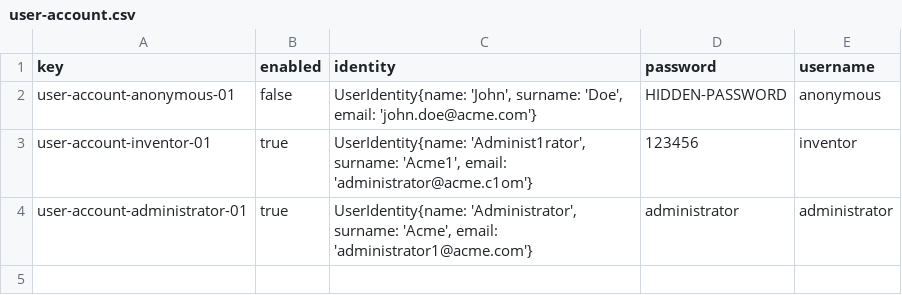
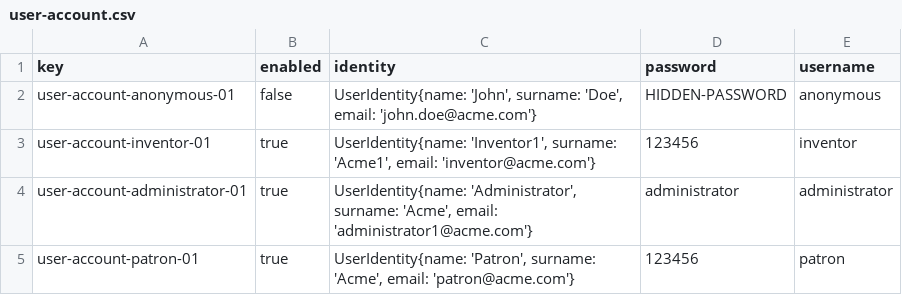
Before and after one commit to josperrod9/Acme-Toolkits, a CSV file: src/main/webapp/WEB-INF/resources/initial-data/user-account.csv, drawn as a sheet.

```diff
--- a/src/main/webapp/WEB-INF/resources/initial-data/user-account.csv
+++ b/src/main/webapp/WEB-INF/resources/initial-data/user-account.csv
@@ -2,3 +2,4 @@ key,enabled,identity,password,username
 user-account-anonymous-01,false,"UserIdentity{name: 'John', surname: 'Doe', email: 'john.doe@acme.com'}",HIDDEN-PASSWORD,anonymous
-user-account-inventor-01,true,"UserIdentity{name: 'Administ1rator', surname: 'Acme1', email: 'administrator@acme.c1om'}",123456,inventor
+user-account-inventor-01,true,"UserIdentity{name: 'Inventor1', surname: 'Acme1', email: 'inventor@acme.com'}",123456,inventor
 user-account-administrator-01,true,"UserIdentity{name: 'Administrator', surname: 'Acme', email: 'administrator1@acme.com'}",administrator,administrator
+user-account-patron-01,true,"UserIdentity{name: 'Patron', surname: 'Acme', email: 'patron@acme.com'}",123456,patron
```
Also changed, not shown: 22 other files.
